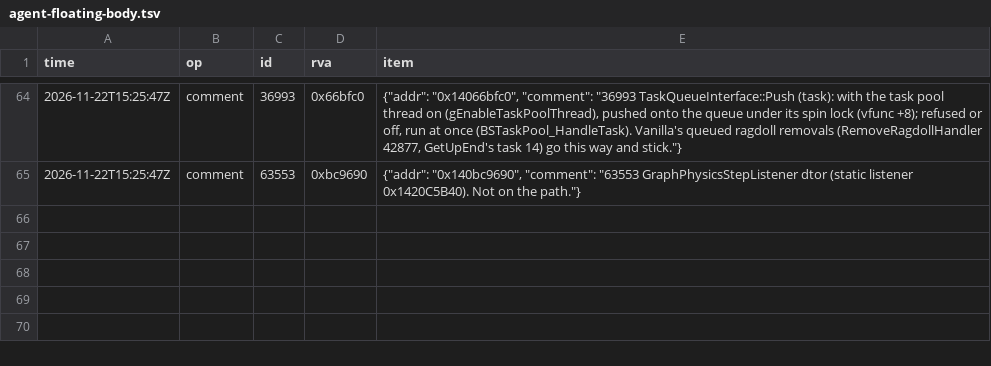
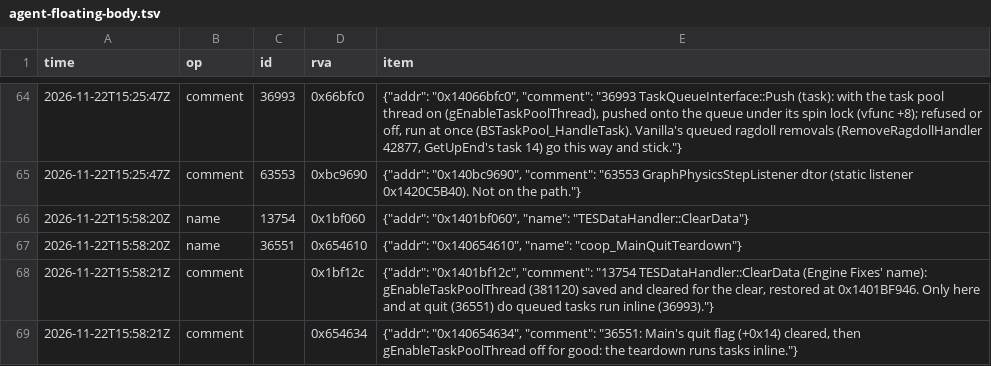
Before and after one commit to blockheads/SkyrimCoop, a TSV file: docs/re/journal/1.7.104/agent-floating-body.tsv, drawn as a sheet; only a part is shown, gaps mark what is left out; the diff names each change by its address in the sheet, - before the commit and + after, or states it on an @@ line.

```diff
--- a/docs/re/journal/1.7.104/agent-floating-body.tsv
+++ b/docs/re/journal/1.7.104/agent-floating-body.tsv
+row 66: 2026-11-22T15:58:20Z | name | 13754 | 0x1bf060 | {"addr": "0x1401bf060", "name": "TESDataHandler::ClearData"}
+row 67: 2026-11-22T15:58:20Z | name | 36551 | 0x654610 | {"addr": "0x140654610", "name": "coop_MainQuitTeardown"}
+row 68: 2026-11-22T15:58:21Z | comment |  | 0x1bf12c | {"addr": "0x1401bf12c", "comment": "13754 TESDataHandler::ClearData (Engine Fixes' name): gEnableTaskPoolThread (381120) saved and cleared for the clear, restored at 0x1401BF946. Only here and at quit (36551) do queued tasks run inline (36993)."}
+row 69: 2026-11-22T15:58:21Z | comment |  | 0x654634 | {"addr": "0x140654634", "comment": "36551: Main's quit flag (+0x14) cleared, then gEnableTaskPoolThread off for good: the teardown runs tasks inline."}
```
Also changed, not shown: 11 other files.
